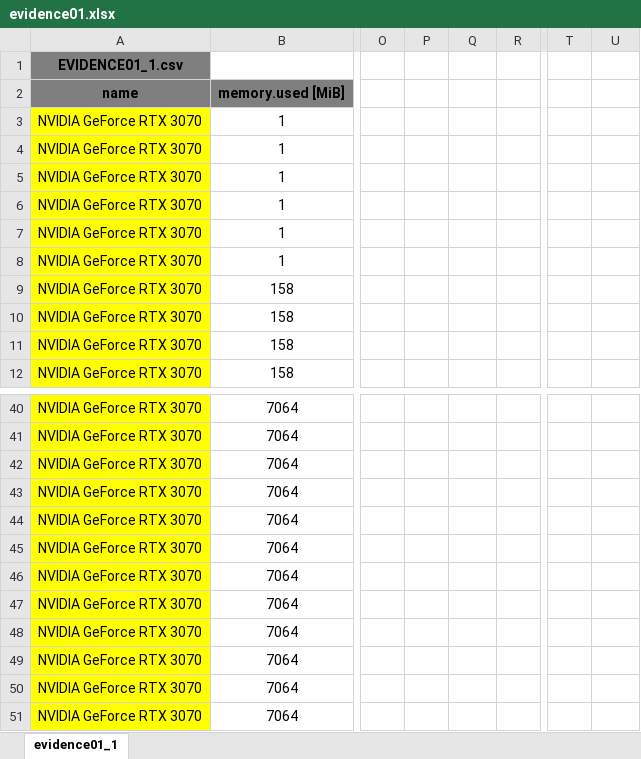
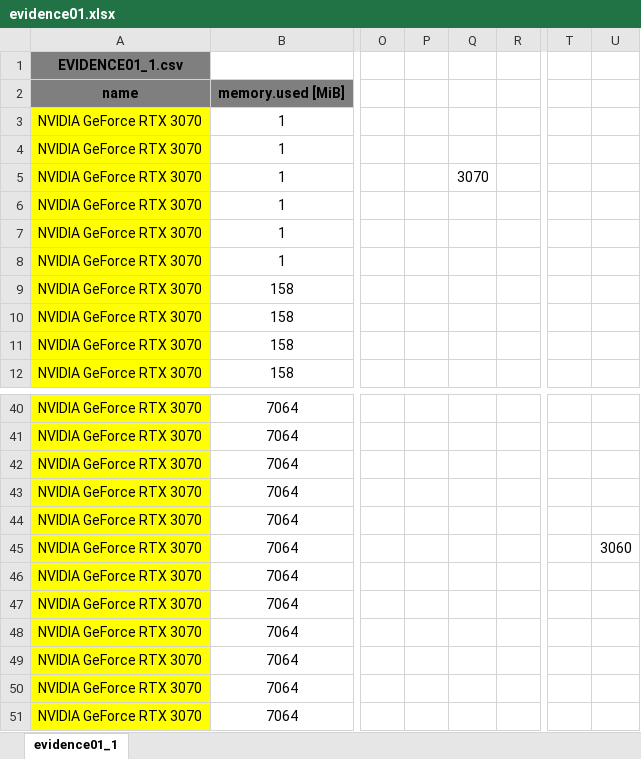
Before and after one commit to DavidSushames/BHB-Capstone, an Excel workbook: Metrics/Wireshark/evidence01.xlsx, sheet evidence01_1, drawn as a sheet; only a part is shown, gaps mark what is left out; values as stored, in another font and other column widths than the file's, no borders; charts and pictures and conditional formats not drawn; the diff covers the shown part only; the diff names each change by its address in the sheet, - before the commit and + after, or states it on an @@ line.

```diff
--- a/Metrics/Wireshark/evidence01.xlsx (sheet evidence01_1)
+++ b/Metrics/Wireshark/evidence01.xlsx (sheet evidence01_1)
-Q5: (empty)
+Q5: 3070
-U45: (empty)
+U45: 3060
```
Also changed, not shown: 31 added rows elsewhere in this sheet, charts or pictures, Metrics/Wireshark/evidence01_V2.xlsx, Metrics/Wireshark/evidence02.xlsx, 3 other files.
